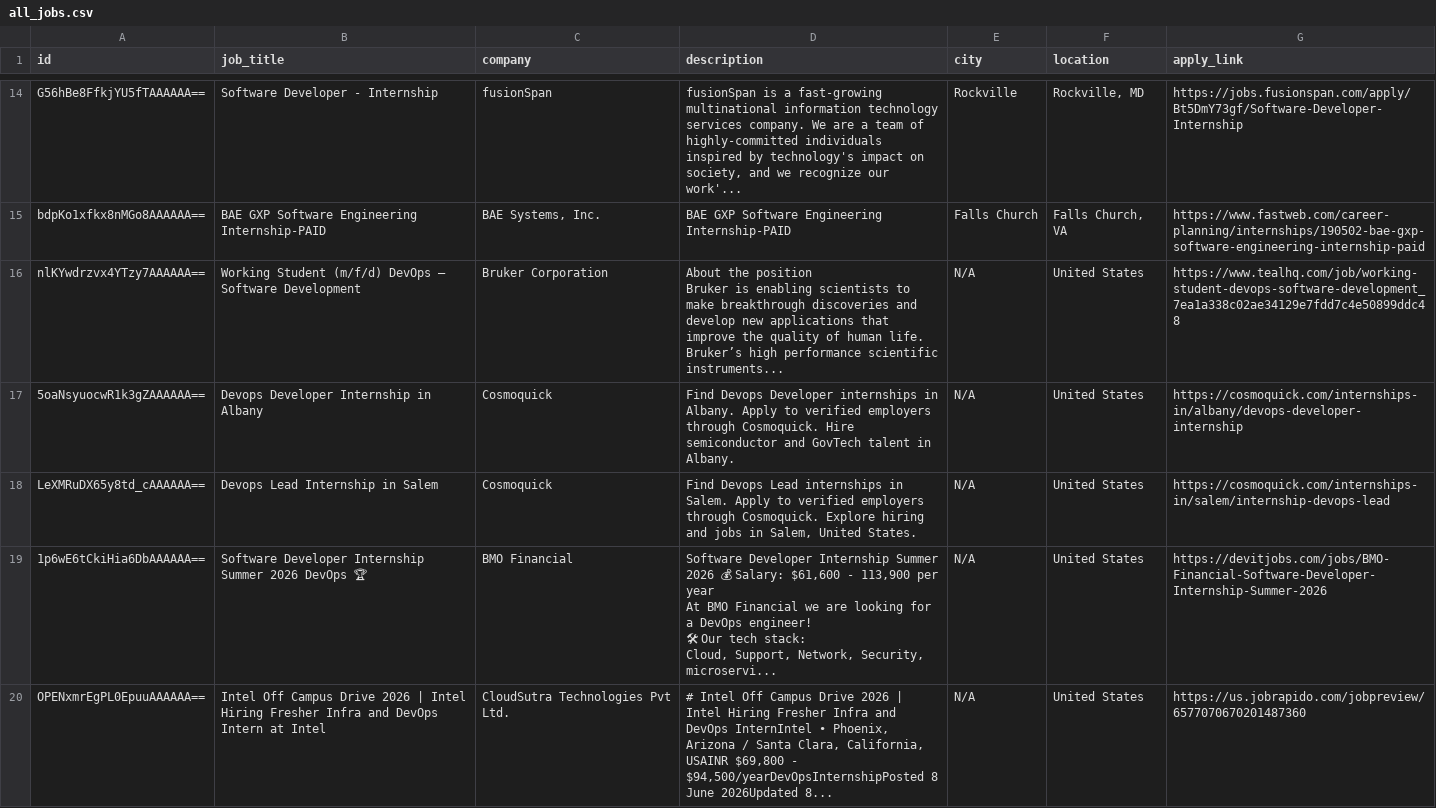
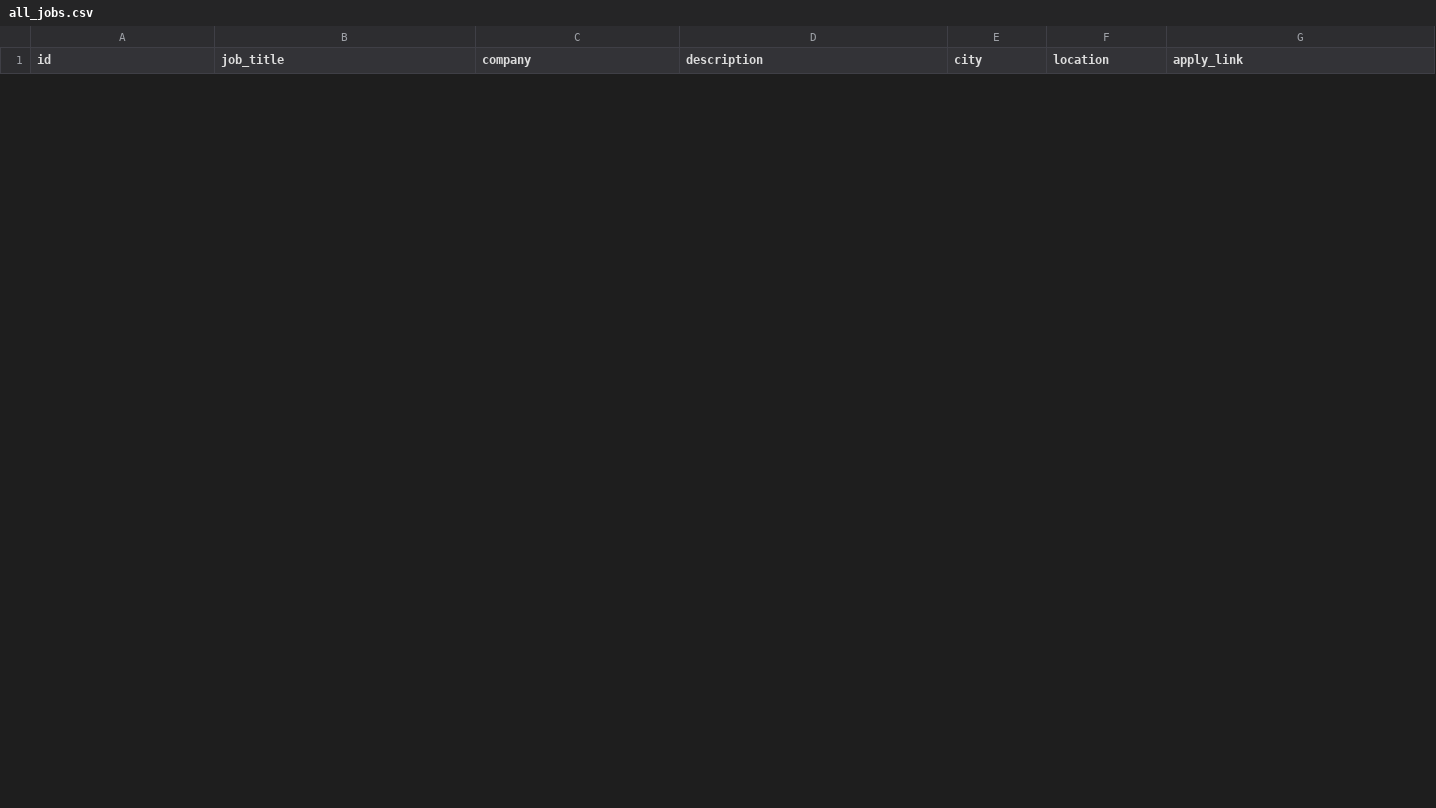
Before and after one commit to liorcohen1606/data-jobs-etl-pipeline, a CSV file: all_jobs.csv, drawn as a sheet; only a part is shown, gaps mark what is left out; removed rows and columns are numbered as before the commit, all else as after; ↵ is a line break in a cell; the diff covers the shown part only; the diff names each change by its address in the sheet, - before the commit and + after, or states it on an @@ line.

```diff
--- a/all_jobs.csv
+++ b/all_jobs.csv
-row 14: G56hBe8FfkjYU5fTAAAAAA== | Software Developer - Internship | fusionSpan | fusionSpan is a fast-growing multinational information technology services company. We are a team of highly-committed individuals inspired by technology's impact on society, and we recognize our work'... | Rockville | Rockville, MD | https://jobs.fusionspan.com/apply/Bt5DmY73gf/Software-Developer-Internship
-row 15: bdpKo1xfkx8nMGo8AAAAAA== | BAE GXP Software Engineering Internship-PAID | BAE Systems, Inc. | BAE GXP Software Engineering Internship-PAID | Falls Church | Falls Church, VA | https://www.fastweb.com/career-planning/internships/190502-bae-gxp-software-engineering-internship-paid
-row 16: nlKYwdrzvx4YTzy7AAAAAA== | Working Student (m/f/d) DevOps – Software Development | Bruker Corporation | About the position ↵ Bruker is enabling scientists to make breakthrough discoveries and develop new applications that improve the quality of human life. Bruker’s high performance scientific instruments... | N/A | United States | https://www.tealhq.com/job/working-student-devops-software-development_7ea1a338c02ae34129e7fdd7c4e50899ddc48
-row 17: 5oaNsyuocwR1k3gZAAAAAA== | Devops Developer Internship in Albany | Cosmoquick | Find Devops Developer internships in Albany. Apply to verified employers through Cosmoquick. Hire semiconductor and GovTech talent in Albany. | N/A | United States | https://cosmoquick.com/internships-in/albany/devops-developer-internship
-row 18: LeXMRuDX65y8td_cAAAAAA== | Devops Lead Internship in Salem | Cosmoquick | Find Devops Lead internships in Salem. Apply to verified employers through Cosmoquick. Explore hiring and jobs in Salem, United States. | N/A | United States | https://cosmoquick.com/internships-in/salem/internship-devops-lead
-row 19: 1p6wE6tCkiHia6DbAAAAAA== | Software Developer Internship Summer 2026 DevOps 🏆 | BMO Financial | Software Developer Internship Summer 2026 💰 Salary: $61,600 - 113,900 per year ↵ At BMO Financial we are looking for a DevOps engineer! ↵ 🛠 Our tech stack: ↵ Cloud, Support, Network, Security, microservi... | N/A | United States | https://devitjobs.com/jobs/BMO-Financial-Software-Developer-Internship-Summer-2026
-row 20: OPENxmrEgPL0EpuuAAAAAA== | Intel Off Campus Drive 2026 | Intel Hiring Fresher Infra and DevOps Intern at Intel | CloudSutra Technologies Pvt Ltd. | # Intel Off Campus Drive 2026 | Intel Hiring Fresher Infra and DevOps InternIntel • Phoenix, Arizona / Santa Clara, California, USAINR $69,800 - $94,500/yearDevOpsInternshipPosted 8 June 2026Updated 8... | N/A | United States | https://us.jobrapido.com/jobpreview/6577070670201487360
```
Also changed, not shown: 5 added rows and 13 removed rows elsewhere in this file, 2 other files.
